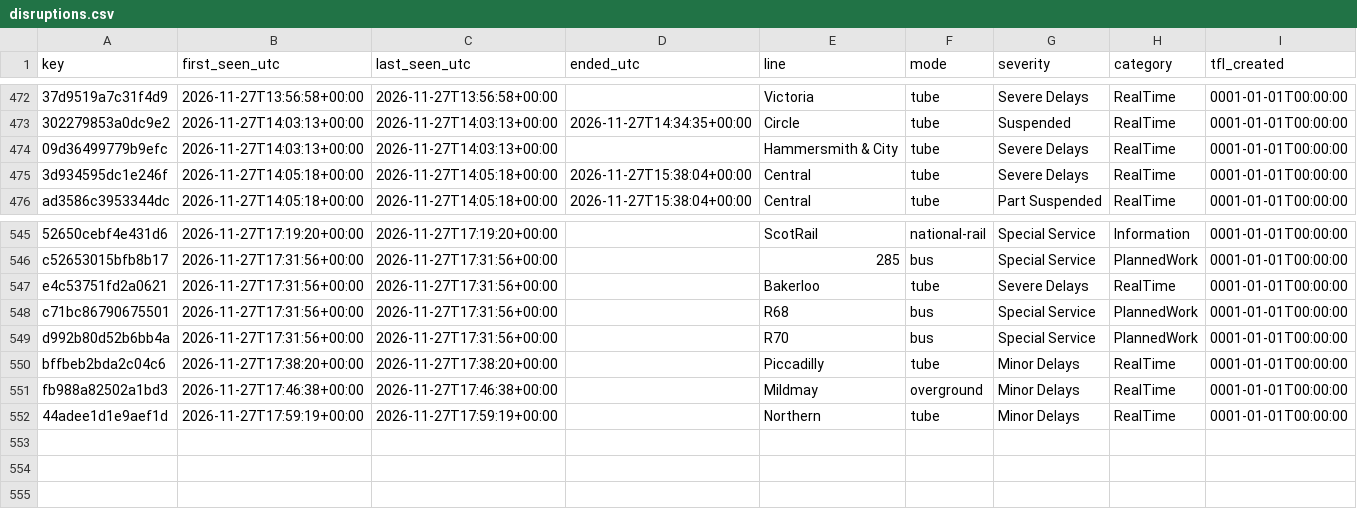
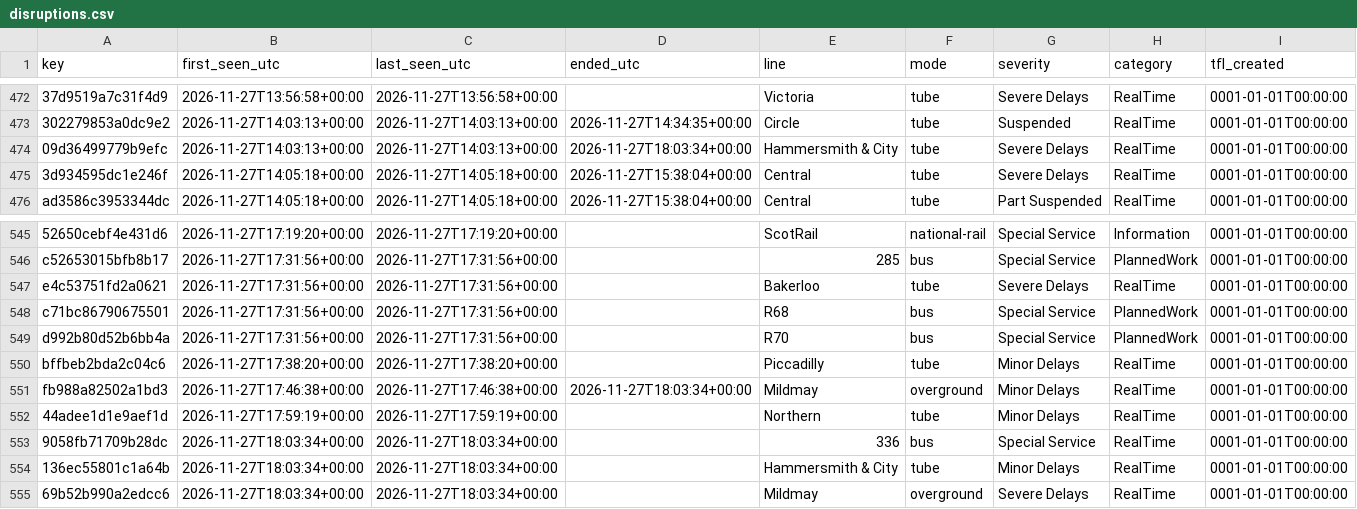
Before and after one commit to amiralichalabi/TfL_report, a CSV file: disruptions.csv, drawn as a sheet; only a part is shown, gaps mark what is left out; rows hold the shown columns only; the diff names each change by its address in the sheet, - before the commit and + after, or states it on an @@ line.

Commit message:
update disruptions

```diff
--- a/disruptions.csv
+++ b/disruptions.csv
-D474 (ended_utc): (empty)
+D474 (ended_utc): 2026-11-27T18:03:34+00:00
-D551 (ended_utc): (empty)
+D551 (ended_utc): 2026-11-27T18:03:34+00:00
+row 553: 9058fb71709b28dc | 2026-11-27T18:03:34+00:00 | 2026-11-27T18:03:34+00:00 |  | 336 | bus | Special Service | RealTime | 0001-01-01T00:00:00
+row 554: 136ec55801c1a64b | 2026-11-27T18:03:34+00:00 | 2026-11-27T18:03:34+00:00 |  | Hammersmith & City | tube | Minor Delays | RealTime | 0001-01-01T00:00:00
+row 555: 69b52b990a2edcc6 | 2026-11-27T18:03:34+00:00 | 2026-11-27T18:03:34+00:00 |  | Mildmay | overground | Severe Delays | RealTime | 0001-01-01T00:00:00
```
Also changed, not shown: 1 other file.
